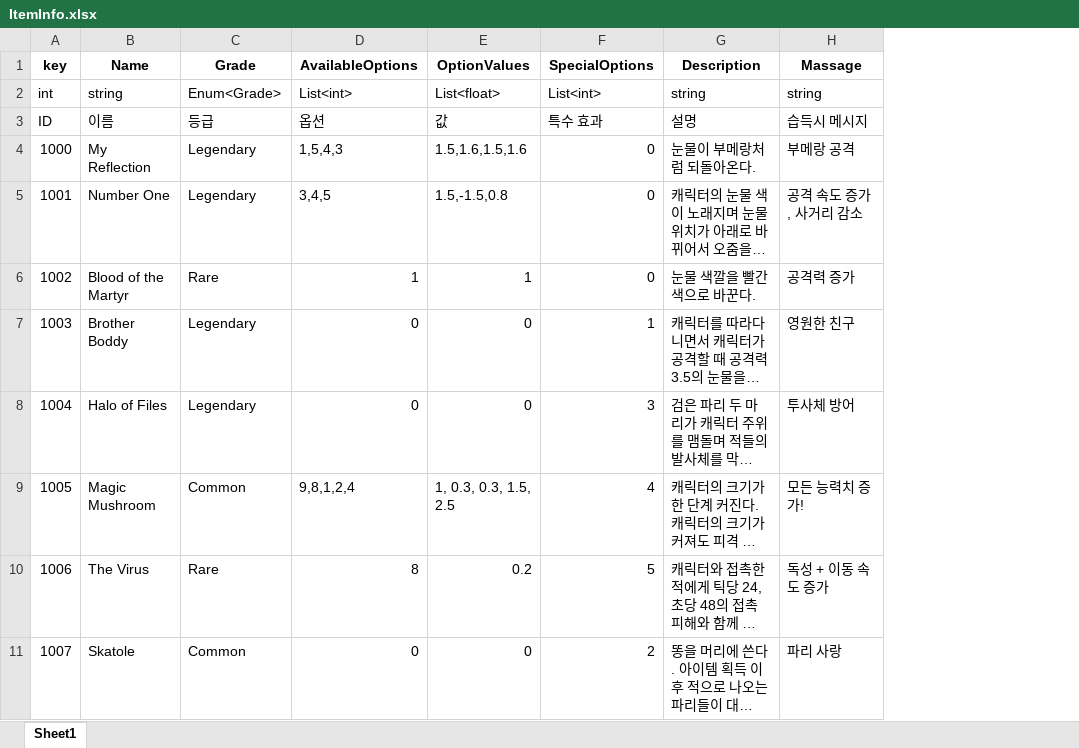
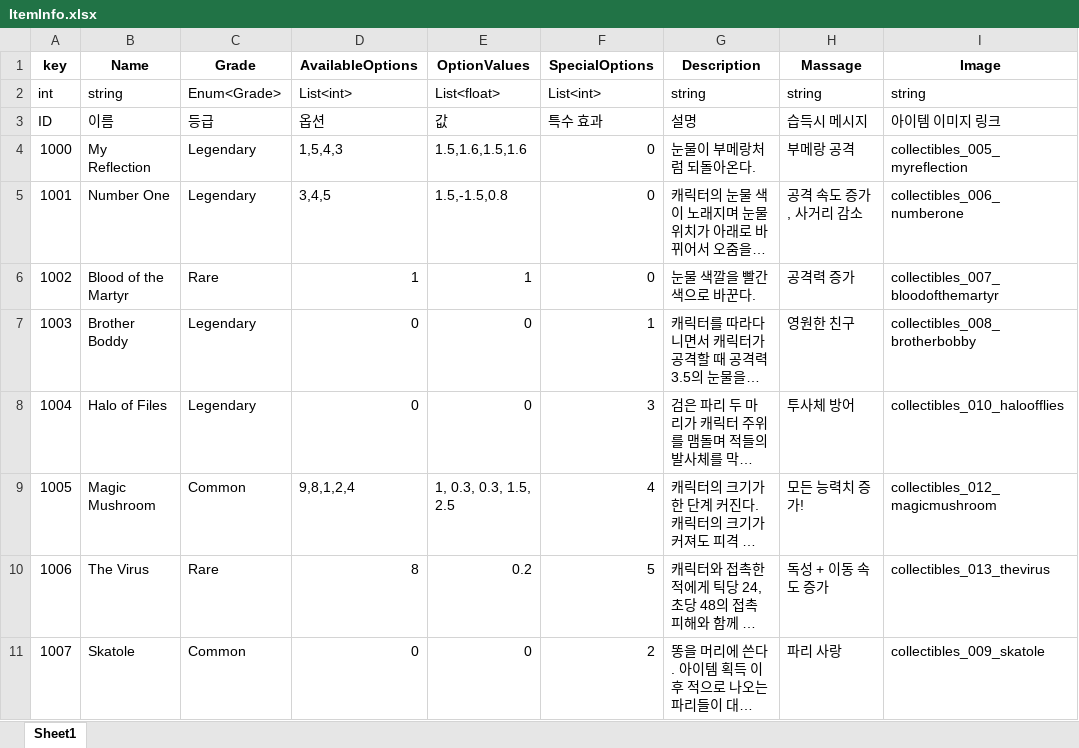
Before and after one commit to Sudo0928/ProjectI, an Excel workbook: Util/ExcelToJsonWizard.v1.0.6/excel_files/ItemInfo.xlsx, sheet Sheet1, drawn as a sheet; long unchanged cells end in …; values as stored, in another font and other column widths than the file's, no borders; charts and pictures not drawn; the diff names each change by its address in the sheet, - before the commit and + after, or states it on an @@ line.

Commit message:
[feat] special Ability System

```diff
--- a/Util/ExcelToJsonWizard.v1.0.6/excel_files/ItemInfo.xlsx (sheet Sheet1)
+++ b/Util/ExcelToJsonWizard.v1.0.6/excel_files/ItemInfo.xlsx (sheet Sheet1)
+column I (Image), rows 2-11: string | 아이템 이미지 링크 | collectibles_005_myreflection | collectibles_006_numberone | collectibles_007_bloodofthemartyr | collectibles_008_brotherbobby | collectibles_010_haloofflies | collectibles_012_magicmushroom | collectibles_013_thevirus | collectibles_009_skatole
```
Also changed, not shown: charts or pictures, Util/ExcelToJsonWizard.v1.0.6/excel_files/GachaTable.xlsx, 49 other files.
